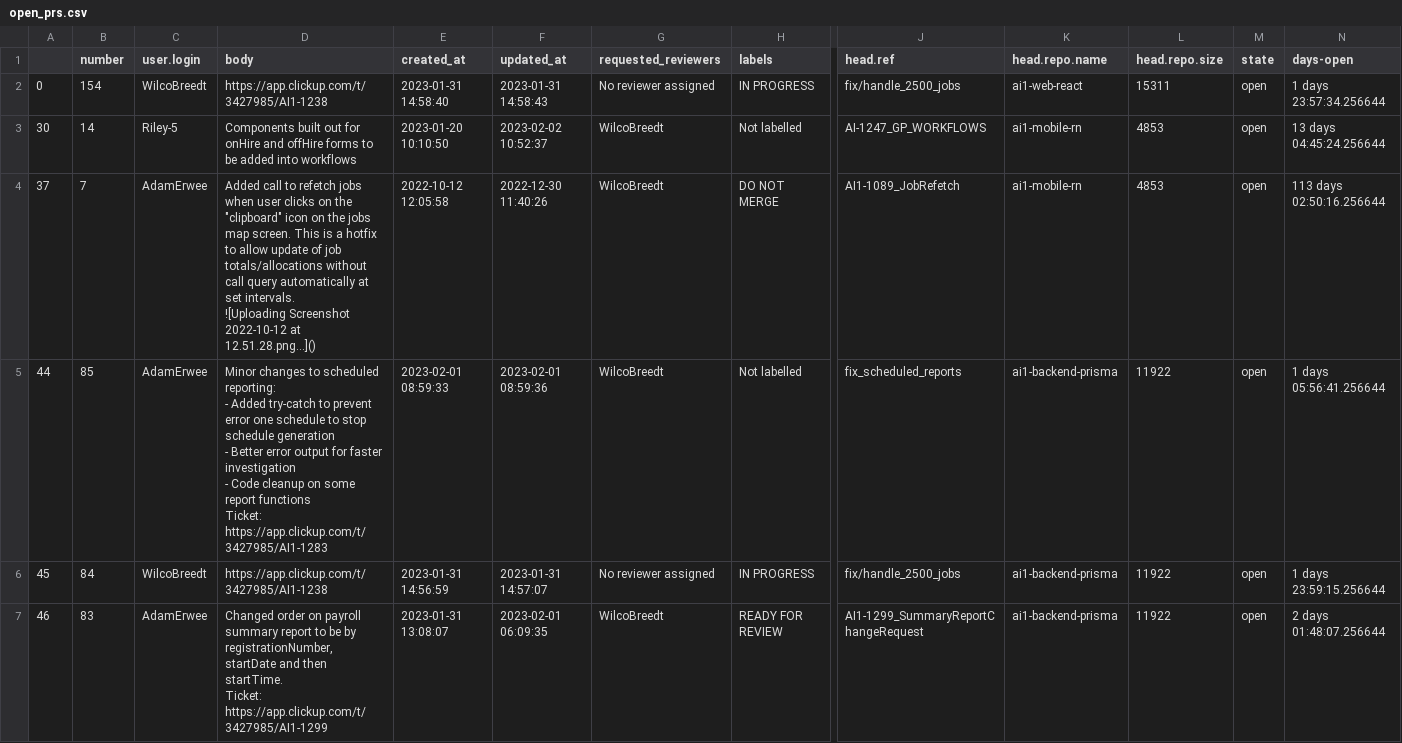
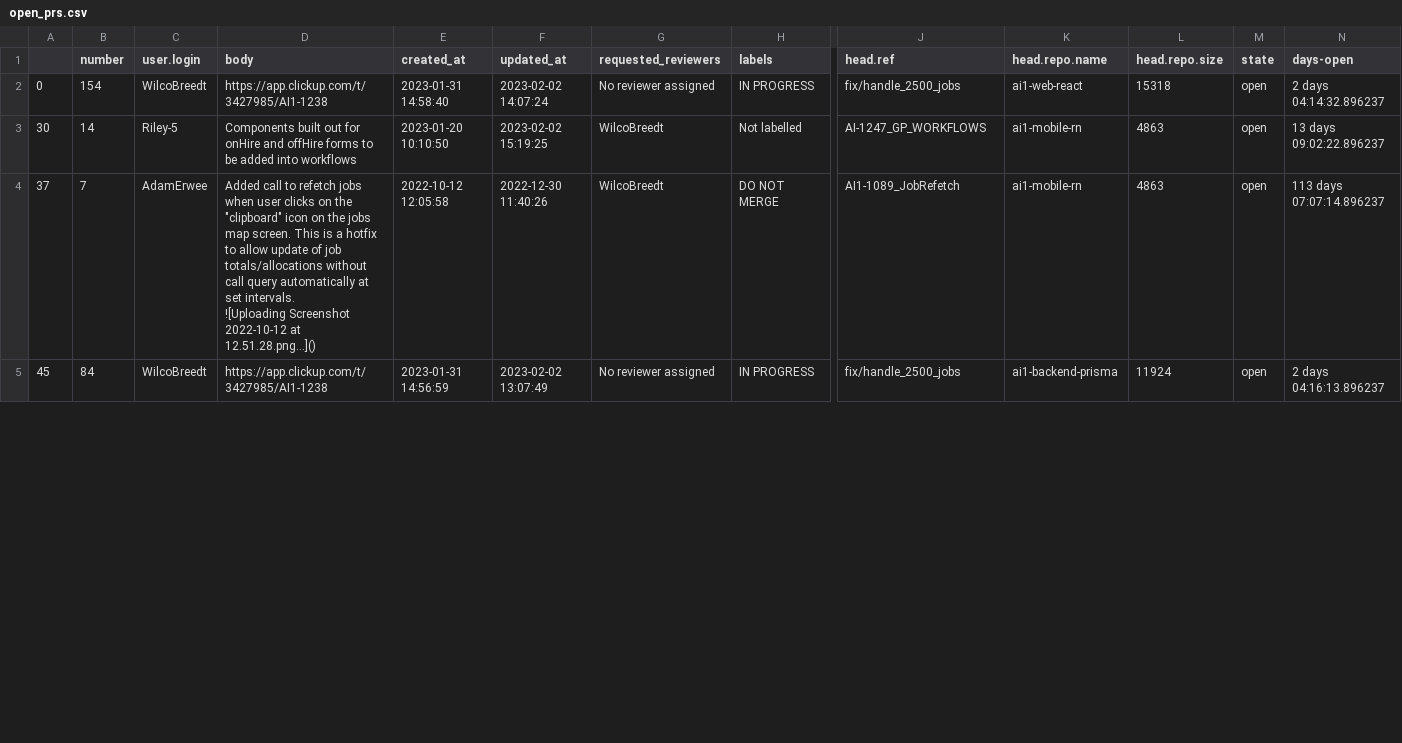
Before and after one commit to victoria-ov/ov-stats, a CSV file: open_prs.csv, drawn as a sheet; only a part is shown, gaps mark what is left out; removed rows and columns are numbered as before the commit, all else as after; rows hold the shown columns only; ↵ is a line break in a cell; the diff covers the shown part only; the diff names each change by its address in the sheet, - before the commit and + after, or states it on an @@ line.

```diff
--- a/open_prs.csv
+++ b/open_prs.csv
-F2 (updated_at): 2023-01-31 14:58:43
+F2 (updated_at): 2023-02-02 14:07:24
-L2 (head.repo.size): 15311
+L2 (head.repo.size): 15318
-N2 (days-open): 1 days 23:57:34.256644
+N2 (days-open): 2 days 04:14:32.896237
-F3 (updated_at): 2023-02-02 10:52:37
+F3 (updated_at): 2023-02-02 15:19:25
-L3:L4 (head.repo.size): 4853
+L3:L4 (head.repo.size): 4863
-N3 (days-open): 13 days 04:45:24.256644
+N3 (days-open): 13 days 09:02:22.896237
-N4 (days-open): 113 days 02:50:16.256644
+N4 (days-open): 113 days 07:07:14.896237
-row 5: 44 | 85 | AdamErwee | Minor changes to scheduled reporting: ↵ - Added try-catch to prevent error one schedule to stop schedule generation ↵ - Better error output for faster investigation ↵ - Code cleanup on some report functions ↵ Ticket: https://app.clickup.com/t/3427985/AI1-1283 | 2023-02-01 08:59:33 | 2023-02-01 08:59:36 | WilcoBreedt | Not labelled | fix_scheduled_reports | ai1-backend-prisma | 11922 | open | 1 days 05:56:41.256644
-F5 (updated_at): 2023-01-31 14:57:07
+F5 (updated_at): 2023-02-02 13:07:49
-L5 (head.repo.size): 11922
+L5 (head.repo.size): 11924
-N5 (days-open): 1 days 23:59:15.256644
+N5 (days-open): 2 days 04:16:13.896237
-row 7: 46 | 83 | AdamErwee | Changed order on payroll summary report to be by registrationNumber, startDate and then startTime. ↵ Ticket: https://app.clickup.com/t/3427985/AI1-1299 | 2023-01-31 13:08:07 | 2023-02-01 06:09:35 | WilcoBreedt | READY FOR REVIEW | AI1-1299_SummaryReportChangeRequest | ai1-backend-prisma | 11922 | open | 2 days 01:48:07.256644
```
Also changed, not shown: 1 removed row and 5 edited cells elsewhere in this file, closed_prs.csv, 2 other files.
